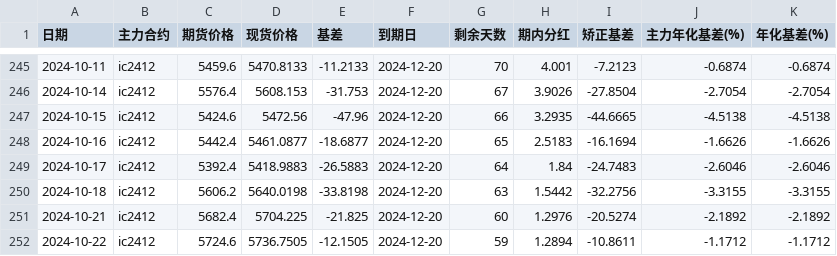
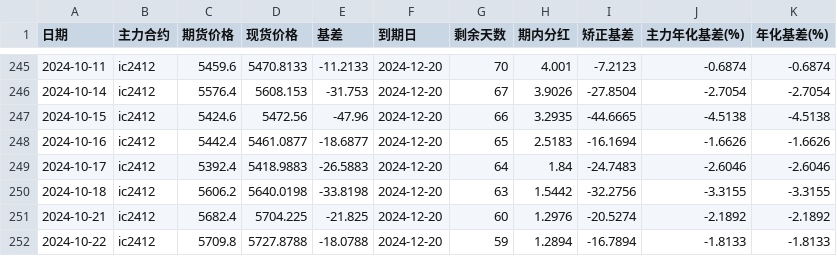
Before and after one commit to Euclid-Jie/quant_display, a CSV file: data/IC_data.csv, drawn as a sheet; only a part is shown, gaps mark what is left out.

```diff
--- a/data/IC_data.csv
+++ b/data/IC_data.csv
@@ -251,2 +251,2 @@
 2024-10-21,ic2412,5682.4,5704.225,-21.825,2024-12-20,60,1.2976,-20.5274,-2.1892,-2.1892
-2024-10-22,ic2412,5724.6,5736.7505,-12.1505,2024-12-20,59,1.2894,-10.8611,-1.1712,-1.1712
+2024-10-22,ic2412,5709.8,5727.8788,-18.0788,2024-12-20,59,1.2894,-16.7894,-1.8133,-1.8133
```
Also changed, not shown: data/IM_data.csv, 1 other file.
